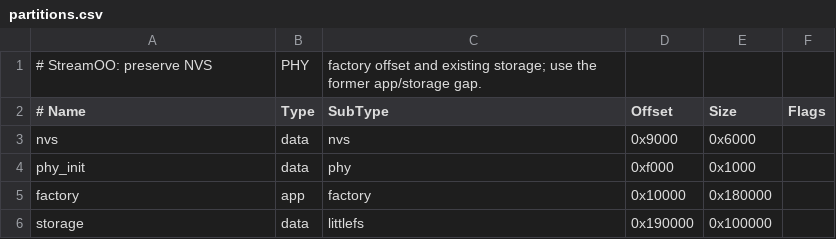
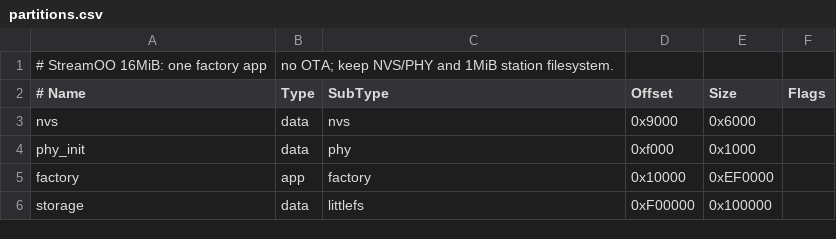
Before and after one commit to PROTONMM/StreamOO, a CSV file: partitions.csv, drawn as a sheet.

Commit message:
feat(storage): allocate one large factory app without OTA

```diff
--- a/partitions.csv
+++ b/partitions.csv
@@ -1,2 +1,2 @@
-# StreamOO: preserve NVS, PHY, factory offset and existing storage; use the former app/storage gap.
+# StreamOO 16MiB: one factory app, no OTA; keep NVS/PHY and 1MiB station filesystem.
 # Name, Type, SubType, Offset, Size, Flags
@@ -4,3 +4,3 @@ nvs,data,nvs,0x9000,0x6000,
 phy_init,data,phy,0xf000,0x1000,
-factory,app,factory,0x10000,0x180000,
-storage,data,littlefs,0x190000,0x100000,
+factory,app,factory,0x10000,0xEF0000,
+storage,data,littlefs,0xF00000,0x100000,
```
Also changed, not shown: 15 other files.
